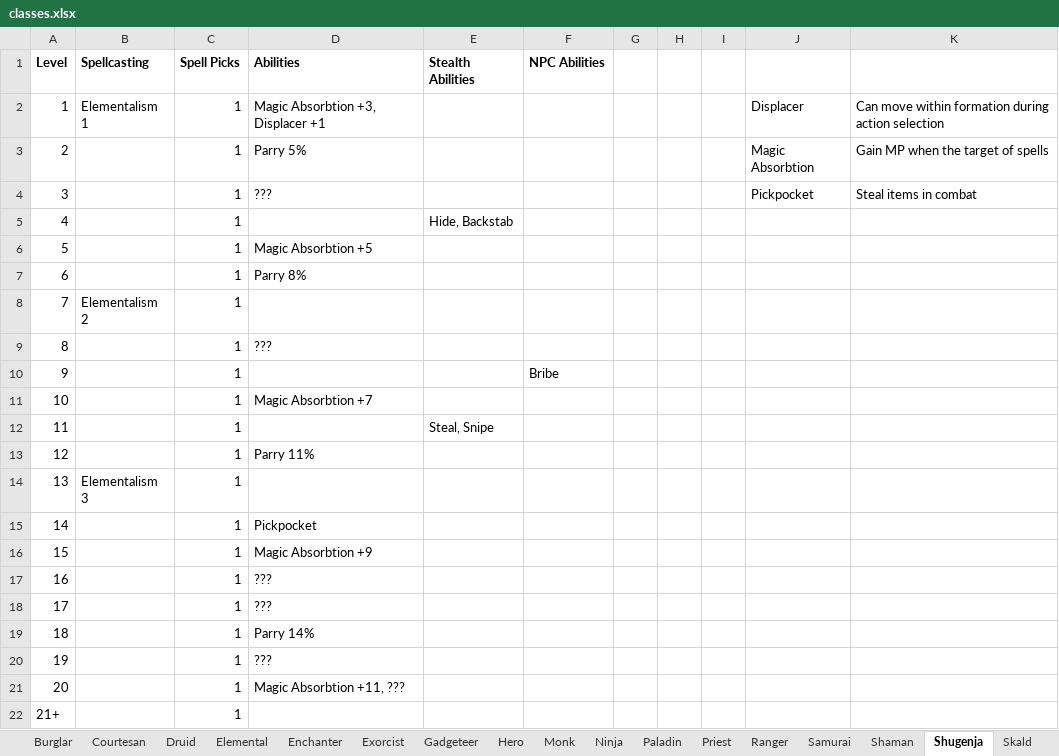
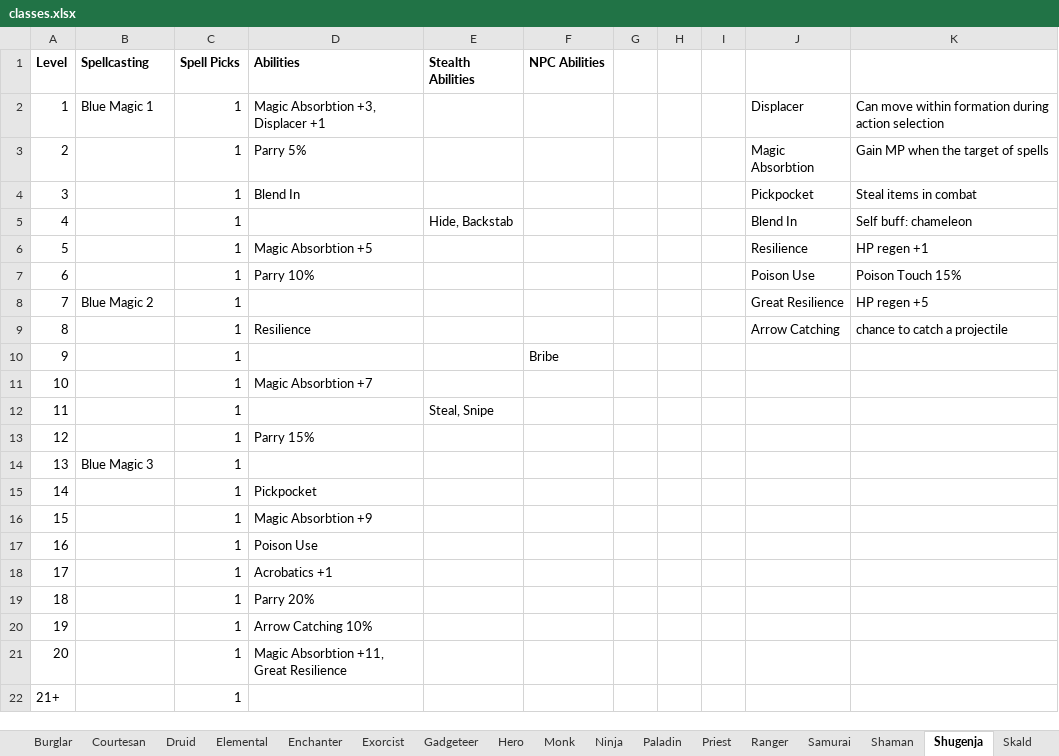
Before and after one commit to alan-mcl/escapeftmaze_raws, an Excel workbook: doc/classes.xlsx, sheet Shugenja, drawn as a sheet; values as stored, in another font and other column widths than the file's, no borders; the diff names each change by its address in the sheet, - before the commit and + after, or states it on an @@ line.

```diff
--- a/doc/classes.xlsx (sheet Shugenja)
+++ b/doc/classes.xlsx (sheet Shugenja)
-B2 (Spellcasting): Elementalism 1
+B2 (Spellcasting): Blue Magic 1
-D4 (Abilities): ???
+D4 (Abilities): Blend In
-J5: (empty)
+J5: Blend In
-K5: (empty)
+K5: Self buff: chameleon
-J6: (empty)
+J6: Resilience
-K6: (empty)
+K6: HP regen +1
-D7 (Abilities): Parry 8%
+D7 (Abilities): Parry 10%
-J7: (empty)
+J7: Poison Use
-K7: (empty)
+K7: Poison Touch 15%
-B8 (Spellcasting): Elementalism 2
+B8 (Spellcasting): Blue Magic 2
-J8: (empty)
+J8: Great Resilience
-K8: (empty)
+K8: HP regen +5
-D9 (Abilities): ???
+D9 (Abilities): Resilience
-J9: (empty)
+J9: Arrow Catching
-K9: (empty)
+K9: chance to catch a projectile
-D13 (Abilities): Parry 11%
+D13 (Abilities): Parry 15%
-B14 (Spellcasting): Elementalism 3
+B14 (Spellcasting): Blue Magic 3
-D17 (Abilities): ???
+D17 (Abilities): Poison Use
-D18 (Abilities): ???
+D18 (Abilities): Acrobatics +1
-D19 (Abilities): Parry 14%
+D19 (Abilities): Parry 20%
-D20 (Abilities): ???
+D20 (Abilities): Arrow Catching 10%
-D21 (Abilities): Magic Absorbtion +11, ???
+D21 (Abilities): Magic Absorbtion +11, Great Resilience
```
Also changed, not shown: sheet Ranger, sheet Samurai, sheet Shaman, sheet Priest, sheet Sorcerer, sheet Skald, 7 other files.
